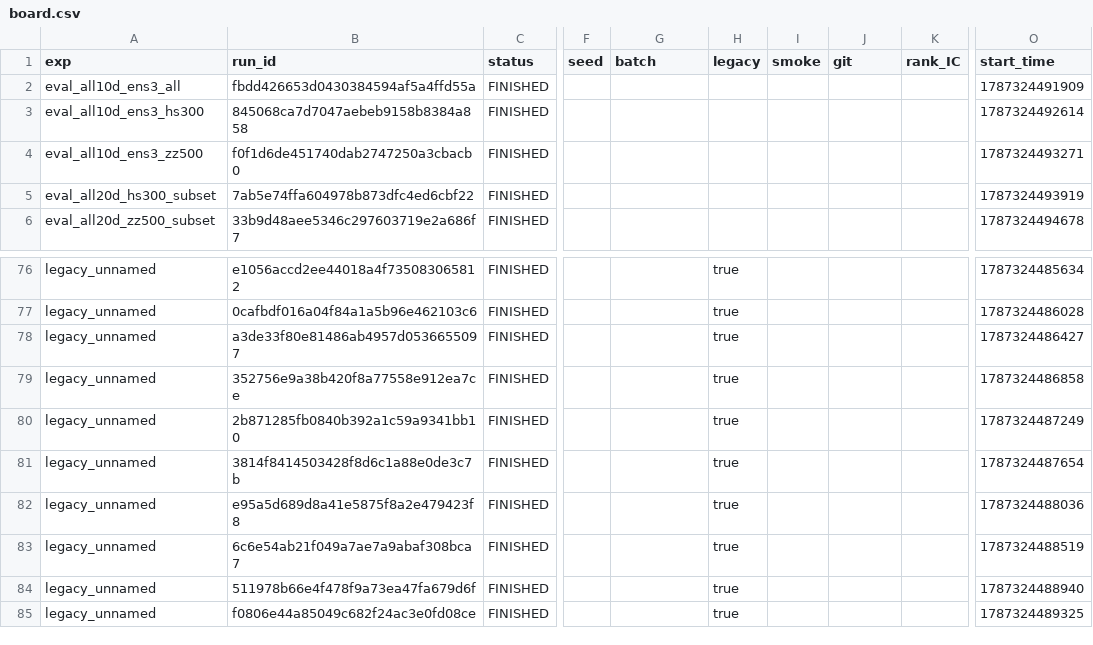
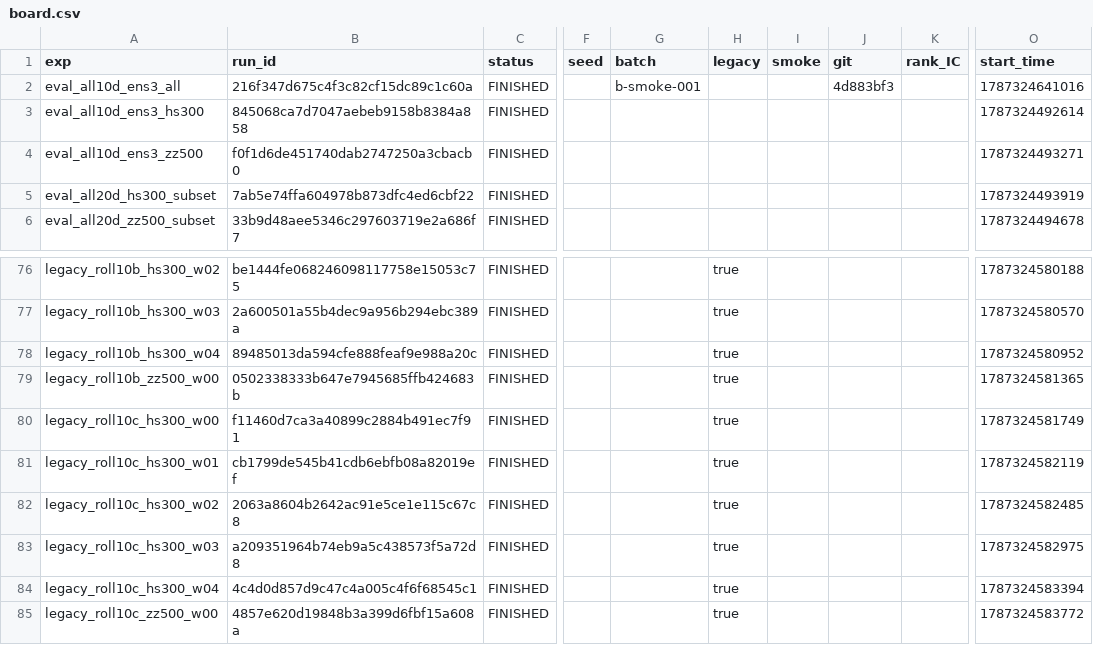
Before and after one commit to blue-buff/quant-backtest, a CSV file: results/board.csv, drawn as a sheet; only a part is shown, gaps mark what is left out; the diff covers the shown part only; the diff names each change by its address in the sheet, - before the commit and + after, or states it on an @@ line.

```diff
--- a/results/board.csv
+++ b/results/board.csv
-B2 (run_id): fbdd426653d0430384594af5a4ffd55a
+B2 (run_id): 216f347d675c4f3c82cf15dc89c1c60a
-G2 (batch): (empty)
+G2 (batch): b-smoke-001
-J2 (git): (empty)
+J2 (git): 4d883bf3
-O2 (start_time): 1787324491909
+O2 (start_time): 1787324641016
-A76 (exp): legacy_unnamed
+A76 (exp): legacy_roll10b_hs300_w02
-B76 (run_id): e1056accd2ee44018a4f735083065812
+B76 (run_id): be1444fe068246098117758e15053c75
-O76 (start_time): 1787324485634
+O76 (start_time): 1787324580188
-A77 (exp): legacy_unnamed
+A77 (exp): legacy_roll10b_hs300_w03
-B77 (run_id): 0cafbdf016a04f84a1a5b96e462103c6
+B77 (run_id): 2a600501a55b4dec9a956b294ebc389a
-O77 (start_time): 1787324486028
+O77 (start_time): 1787324580570
-A78 (exp): legacy_unnamed
+A78 (exp): legacy_roll10b_hs300_w04
-B78 (run_id): a3de33f80e81486ab4957d0536655097
+B78 (run_id): 89485013da594cfe888feaf9e988a20c
-O78 (start_time): 1787324486427
+O78 (start_time): 1787324580952
-A79 (exp): legacy_unnamed
+A79 (exp): legacy_roll10b_zz500_w00
-B79 (run_id): 352756e9a38b420f8a77558e912ea7ce
+B79 (run_id): 0502338333b647e7945685ffb424683b
-O79 (start_time): 1787324486858
+O79 (start_time): 1787324581365
-A80 (exp): legacy_unnamed
+A80 (exp): legacy_roll10c_hs300_w00
-B80 (run_id): 2b871285fb0840b392a1c59a9341bb10
+B80 (run_id): f11460d7ca3a40899c2884b491ec7f91
-O80 (start_time): 1787324487249
+O80 (start_time): 1787324581749
-A81 (exp): legacy_unnamed
+A81 (exp): legacy_roll10c_hs300_w01
-B81 (run_id): 3814f8414503428f8d6c1a88e0de3c7b
+B81 (run_id): cb1799de545b41cdb6ebfb08a82019ef
-O81 (start_time): 1787324487654
+O81 (start_time): 1787324582119
-A82 (exp): legacy_unnamed
+A82 (exp): legacy_roll10c_hs300_w02
-B82 (run_id): e95a5d689d8a41e5875f8a2e479423f8
+B82 (run_id): 2063a8604b2642ac91e5ce1e115c67c8
-O82 (start_time): 1787324488036
+O82 (start_time): 1787324582485
-A83 (exp): legacy_unnamed
+A83 (exp): legacy_roll10c_hs300_w03
-B83 (run_id): 6c6e54ab21f049a7ae7a9abaf308bca7
+B83 (run_id): a209351964b74eb9a5c438573f5a72d8
-O83 (start_time): 1787324488519
+O83 (start_time): 1787324582975
-A84 (exp): legacy_unnamed
+A84 (exp): legacy_roll10c_hs300_w04
-B84 (run_id): 511978b66e4f478f9a73ea47fa679d6f
+B84 (run_id): 4c4d0d857d9c47c4a005c4f6f68545c1
-O84 (start_time): 1787324488940
+O84 (start_time): 1787324583394
-A85 (exp): legacy_unnamed
+A85 (exp): legacy_roll10c_zz500_w00
-B85 (run_id): f0806e44a85049c682f24ac3e0fd08ce
+B85 (run_id): 4857e620d19848b3a399d6fbf15a608a
-O85 (start_time): 1787324489325
+O85 (start_time): 1787324583772
```
Also changed, not shown: 2 added rows and 46 edited cells elsewhere in this file, 12 other files.
